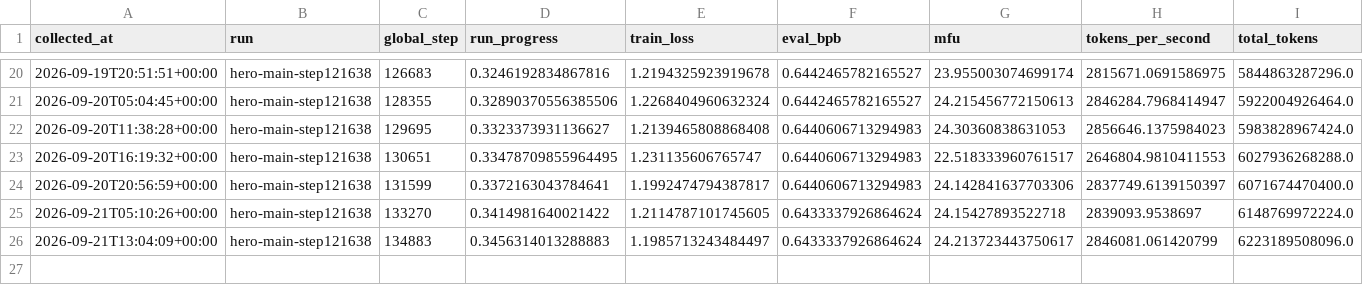
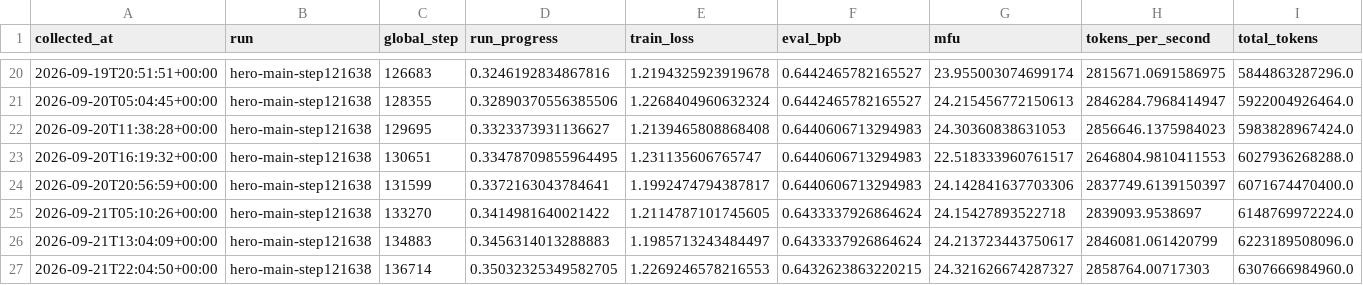
Before and after one commit to huzhe01/marin-run, a CSV file: data/history.csv, drawn as a sheet; only a part is shown, gaps mark what is left out; rows hold the shown columns only; the diff names each change by its address in the sheet, - before the commit and + after, or states it on an @@ line.

```diff
--- a/data/history.csv
+++ b/data/history.csv
+row 27: 2026-09-21T22:04:50+00:00 | hero-main-step121638 | 136714 | 0.35032325349582705 | 1.2269246578216553 | 0.6432623863220215 | 24.321626674287327 | 2858764.00717303 | 6307666984960.0
```
